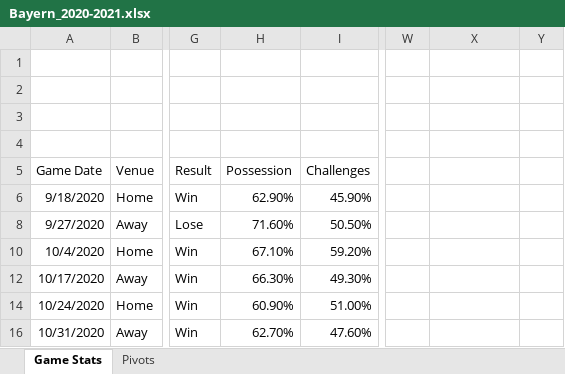
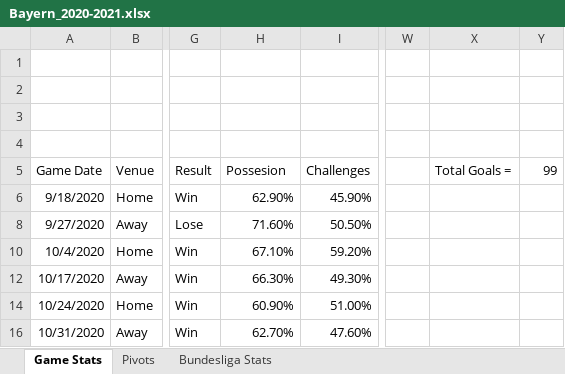
Before and after one commit to ayyovchev/bayern2021, an Excel workbook: Bayern_2020-2021.xlsx, sheet Game Stats, drawn as a sheet; only a part is shown, gaps mark what is left out; values as stored, in another font and other column widths than the file's, no borders; table styles not drawn; the diff names each change by its address in the sheet, - before the commit and + after, or states it on an @@ line.

```diff
--- a/Bayern_2020-2021.xlsx (sheet Game Stats)
+++ b/Bayern_2020-2021.xlsx (sheet Game Stats)
+sheet tab: Bundesliga Stats
-H5: Possession
+H5: Possesion
-X5: (empty)
+X5: Total Goals =
-Y5: (empty)
+Y5: 99
```
